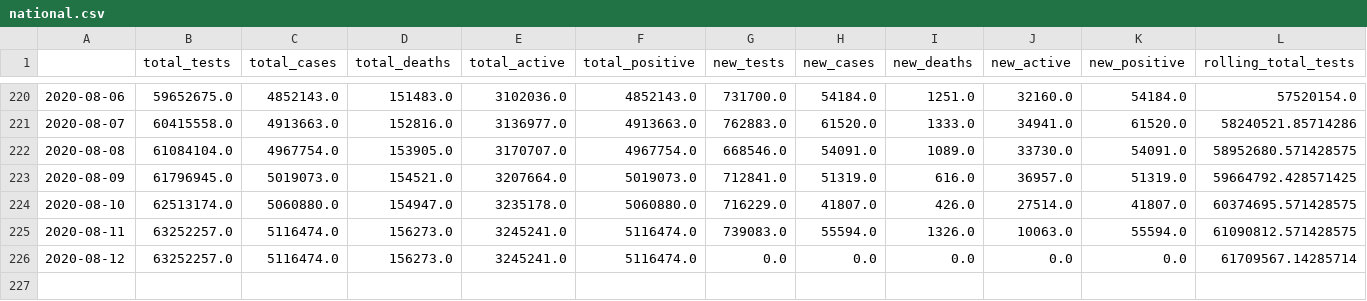
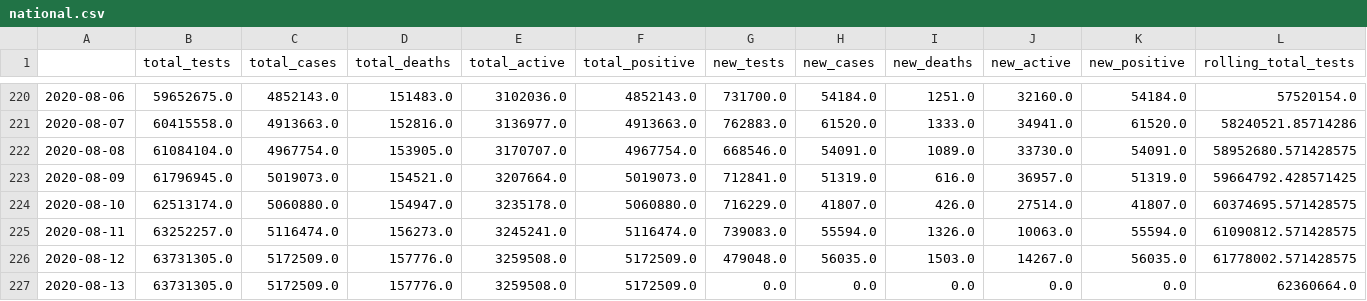
Before and after one commit to danielsuo/princeton.fyi, a CSV file: data/national.csv, drawn as a sheet; only a part is shown, gaps mark what is left out; rows hold the shown columns only; the diff covers the shown part only; the diff names each change by its address in the sheet, - before the commit and + after, or states it on an @@ line.

Commit message:
Update data

```diff
--- a/data/national.csv
+++ b/data/national.csv
-B226 (total_tests): 63252257.0
+B226 (total_tests): 63731305.0
-C226 (total_cases): 5116474.0
+C226 (total_cases): 5172509.0
-D226 (total_deaths): 156273.0
+D226 (total_deaths): 157776.0
-E226 (total_active): 3245241.0
+E226 (total_active): 3259508.0
-F226 (total_positive): 5116474.0
+F226 (total_positive): 5172509.0
-G226 (new_tests): 0.0
+G226 (new_tests): 479048.0
-H226 (new_cases): 0.0
+H226 (new_cases): 56035.0
-I226 (new_deaths): 0.0
+I226 (new_deaths): 1503.0
-J226 (new_active): 0.0
+J226 (new_active): 14267.0
-K226 (new_positive): 0.0
+K226 (new_positive): 56035.0
-L226 (rolling_total_tests): 61709567.14285714
+L226 (rolling_total_tests): 61778002.571428575
+row 227: 2020-08-13 | 63731305.0 | 5172509.0 | 157776.0 | 3259508.0 | 5172509.0 | 0.0 | 0.0 | 0.0 | 0.0 | 0.0 | 62360664.0
```
Also changed, not shown: 2 edited cells elsewhere in this file, data/local.csv, data/local_test.csv, 14 other files.
